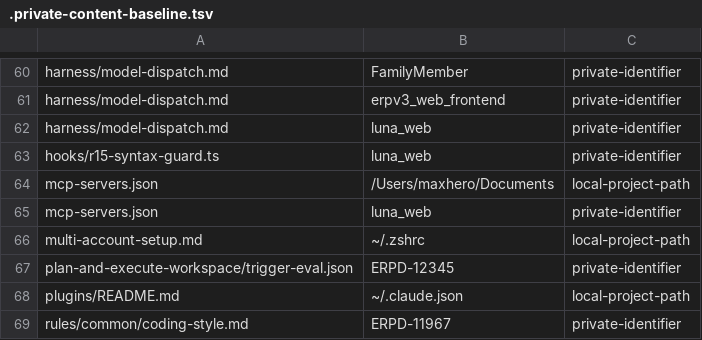
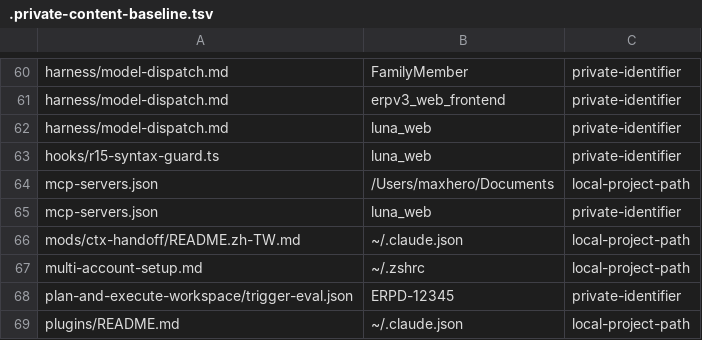
Before and after one commit to MaxHo-Jubo/claude-customer-skill-and-hooks, a TSV file: .private-content-baseline.tsv, drawn as a sheet; only a part is shown, gaps mark what is left out; the shorter side is filled out with more unchanged rows.

```diff
--- a/.private-content-baseline.tsv
+++ b/.private-content-baseline.tsv
@@ -65,2 +65,3 @@ mcp-servers.json	/Users/maxhero/Documents	local-project-path
 mcp-servers.json	luna_web	private-identifier
+mods/ctx-handoff/README.zh-TW.md	~/.claude.json	local-project-path
 multi-account-setup.md	~/.zshrc	local-project-path
```
Also changed, not shown: 14 other files.
